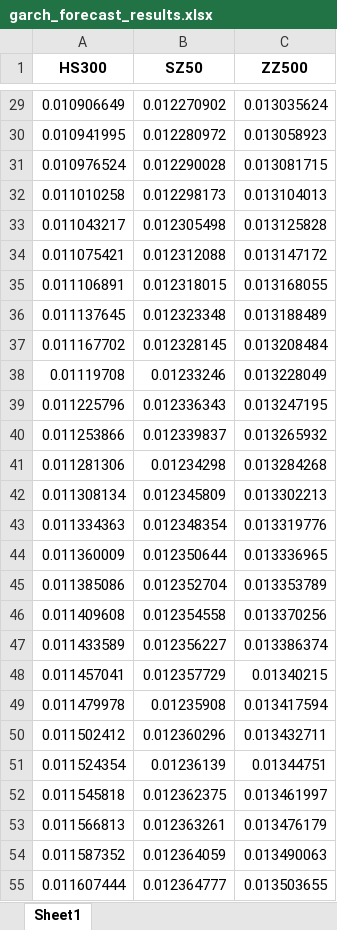
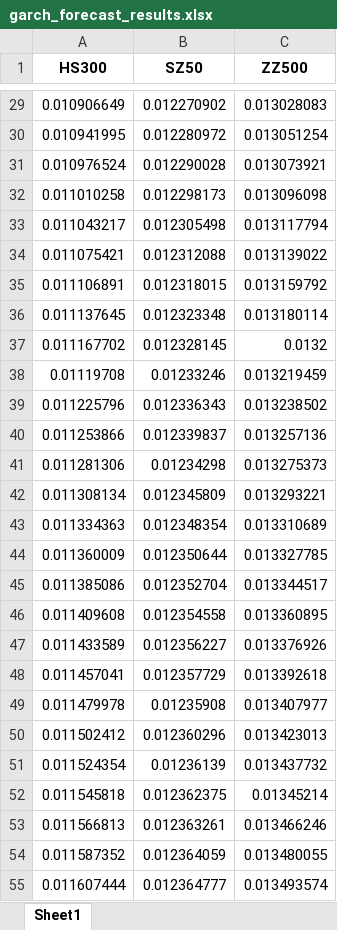
Before and after one commit to OYangXiao/rainbow-basket, an Excel workbook: garch_forecast_results.xlsx, sheet Sheet1, drawn as a sheet; only a part is shown, gaps mark what is left out; values as stored, in another font and other column widths than the file's, no borders; the diff covers the shown part only; the diff names each change by its address in the sheet, - before the commit and + after, or states it on an @@ line.

```diff
--- a/garch_forecast_results.xlsx (sheet Sheet1)
+++ b/garch_forecast_results.xlsx (sheet Sheet1)
-C29 (ZZ500): 0.013035624
+C29 (ZZ500): 0.013028083
-C30 (ZZ500): 0.013058923
+C30 (ZZ500): 0.013051254
-C31 (ZZ500): 0.013081715
+C31 (ZZ500): 0.013073921
-C32 (ZZ500): 0.013104013
+C32 (ZZ500): 0.013096098
-C33 (ZZ500): 0.013125828
+C33 (ZZ500): 0.013117794
-C34 (ZZ500): 0.013147172
+C34 (ZZ500): 0.013139022
-C35 (ZZ500): 0.013168055
+C35 (ZZ500): 0.013159792
-C36 (ZZ500): 0.013188489
+C36 (ZZ500): 0.013180114
-C37 (ZZ500): 0.013208484
+C37 (ZZ500): 0.0132
-C38 (ZZ500): 0.013228049
+C38 (ZZ500): 0.013219459
-C39 (ZZ500): 0.013247195
+C39 (ZZ500): 0.013238502
-C40 (ZZ500): 0.013265932
+C40 (ZZ500): 0.013257136
-C41 (ZZ500): 0.013284268
+C41 (ZZ500): 0.013275373
-C42 (ZZ500): 0.013302213
+C42 (ZZ500): 0.013293221
-C43 (ZZ500): 0.013319776
+C43 (ZZ500): 0.013310689
-C44 (ZZ500): 0.013336965
+C44 (ZZ500): 0.013327785
-C45 (ZZ500): 0.013353789
+C45 (ZZ500): 0.013344517
-C46 (ZZ500): 0.013370256
+C46 (ZZ500): 0.013360895
-C47 (ZZ500): 0.013386374
+C47 (ZZ500): 0.013376926
-C48 (ZZ500): 0.01340215
+C48 (ZZ500): 0.013392618
-C49 (ZZ500): 0.013417594
+C49 (ZZ500): 0.013407977
-C50 (ZZ500): 0.013432711
+C50 (ZZ500): 0.013423013
-C51 (ZZ500): 0.01344751
+C51 (ZZ500): 0.013437732
-C52 (ZZ500): 0.013461997
+C52 (ZZ500): 0.01345214
-C53 (ZZ500): 0.013476179
+C53 (ZZ500): 0.013466246
-C54 (ZZ500): 0.013490063
+C54 (ZZ500): 0.013480055
-C55 (ZZ500): 0.013503655
+C55 (ZZ500): 0.013493574
```
Also changed, not shown: 30 edited cells elsewhere in this sheet, convergence_analysis.xlsx, vega_sensitivity.xlsx, 5 other files.
